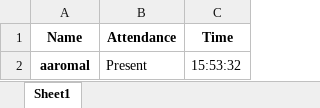
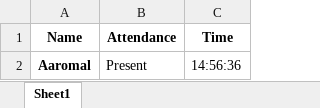
Before and after one commit to aromal0708/Attendance_System, an Excel workbook: attendance.xlsx, sheet Sheet1, drawn as a sheet; values as stored, in another font and other column widths than the file's, no borders; the diff names each change by its address in the sheet, - before the commit and + after, or states it on an @@ line.

```diff
--- a/attendance.xlsx (sheet Sheet1)
+++ b/attendance.xlsx (sheet Sheet1)
-A2 (Name): aaromal
+A2 (Name): Aaromal
-C2 (Time): 15:53:32
+C2 (Time): 14:56:36
```
Also changed, not shown: 4 other files.
